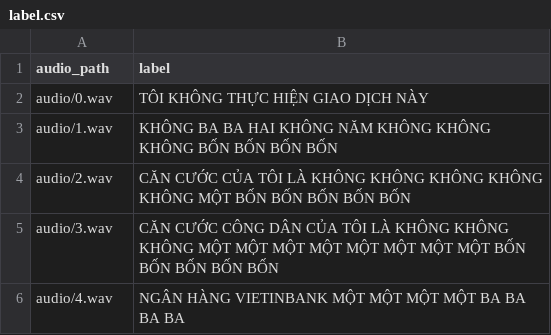
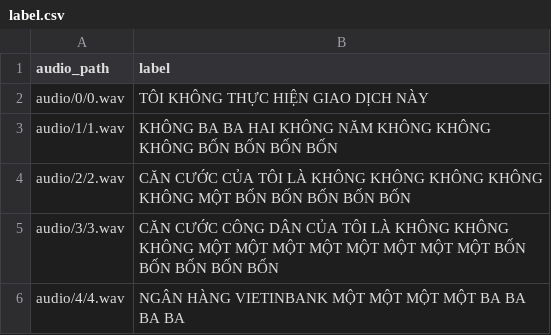
Before and after one commit to nth995/stt-labeling, a CSV file: data/test2/label.csv, drawn as a sheet.

```diff
--- a/data/test2/label.csv
+++ b/data/test2/label.csv
@@ -1,6 +1,6 @@
 audio_path,label
-audio/0.wav,TÔI KHÔNG THỰC HIỆN GIAO DỊCH NÀY
-audio/1.wav,KHÔNG BA BA HAI KHÔNG NĂM KHÔNG KHÔNG KHÔNG BỐN BỐN BỐN BỐN
-audio/2.wav,CĂN CƯỚC CỦA TÔI LÀ KHÔNG KHÔNG KHÔNG KHÔNG KHÔNG MỘT BỐN BỐN BỐN BỐN BỐN
-audio/3.wav,CĂN CƯỚC CÔNG DÂN CỦA TÔI LÀ KHÔNG KHÔNG KHÔNG MỘT MỘT MỘT MỘT MỘT MỘT MỘT MỘT BỐN BỐN BỐN BỐN BỐN
-audio/4.wav,NGÂN HÀNG VIETINBANK MỘT MỘT MỘT MỘT BA BA BA BA
+audio/0/0.wav,TÔI KHÔNG THỰC HIỆN GIAO DỊCH NÀY
+audio/1/1.wav,KHÔNG BA BA HAI KHÔNG NĂM KHÔNG KHÔNG KHÔNG BỐN BỐN BỐN BỐN
+audio/2/2.wav,CĂN CƯỚC CỦA TÔI LÀ KHÔNG KHÔNG KHÔNG KHÔNG KHÔNG MỘT BỐN BỐN BỐN BỐN BỐN
+audio/3/3.wav,CĂN CƯỚC CÔNG DÂN CỦA TÔI LÀ KHÔNG KHÔNG KHÔNG MỘT MỘT MỘT MỘT MỘT MỘT MỘT MỘT BỐN BỐN BỐN BỐN BỐN
+audio/4/4.wav,NGÂN HÀNG VIETINBANK MỘT MỘT MỘT MỘT BA BA BA BA
```
Also changed, not shown: 5 other files.
